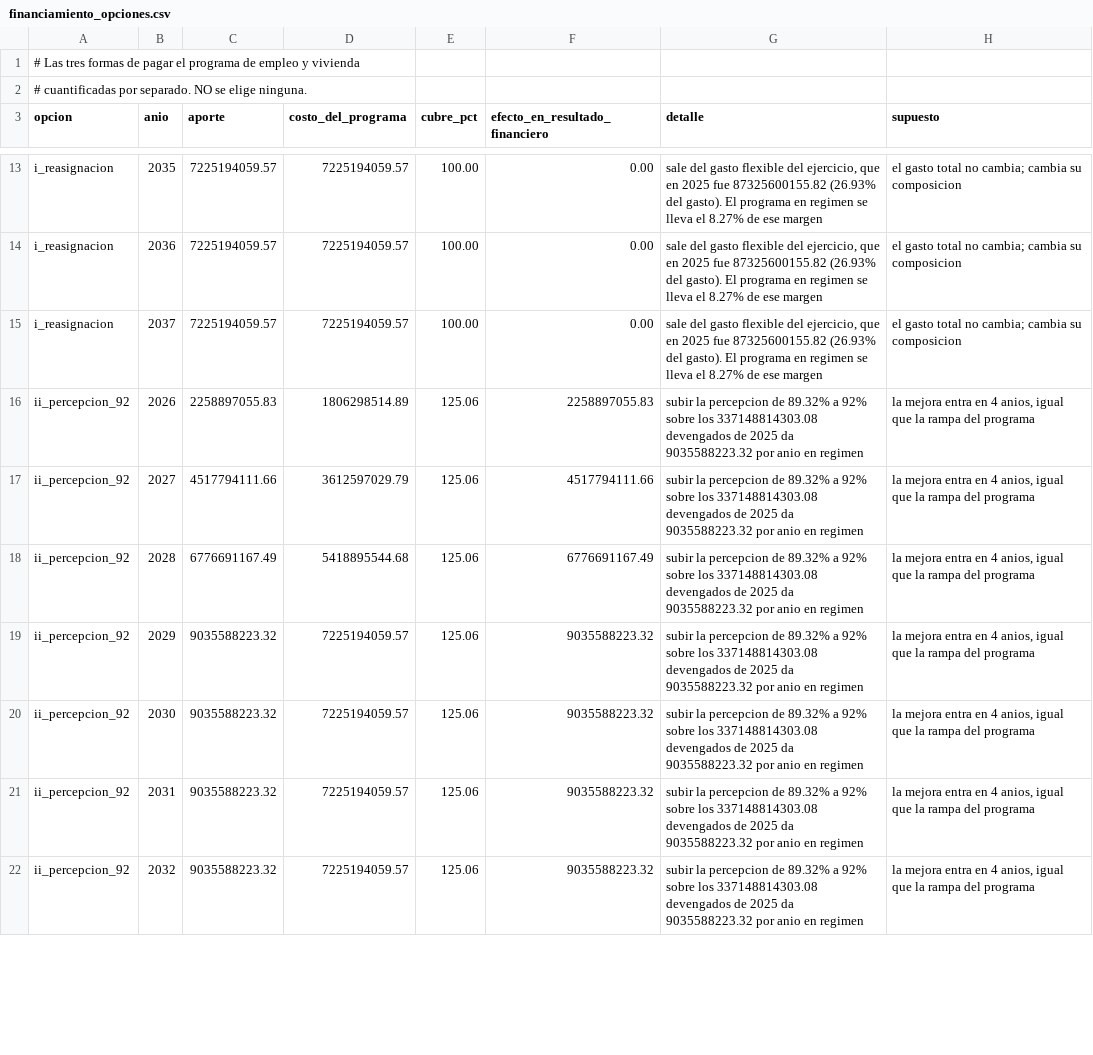
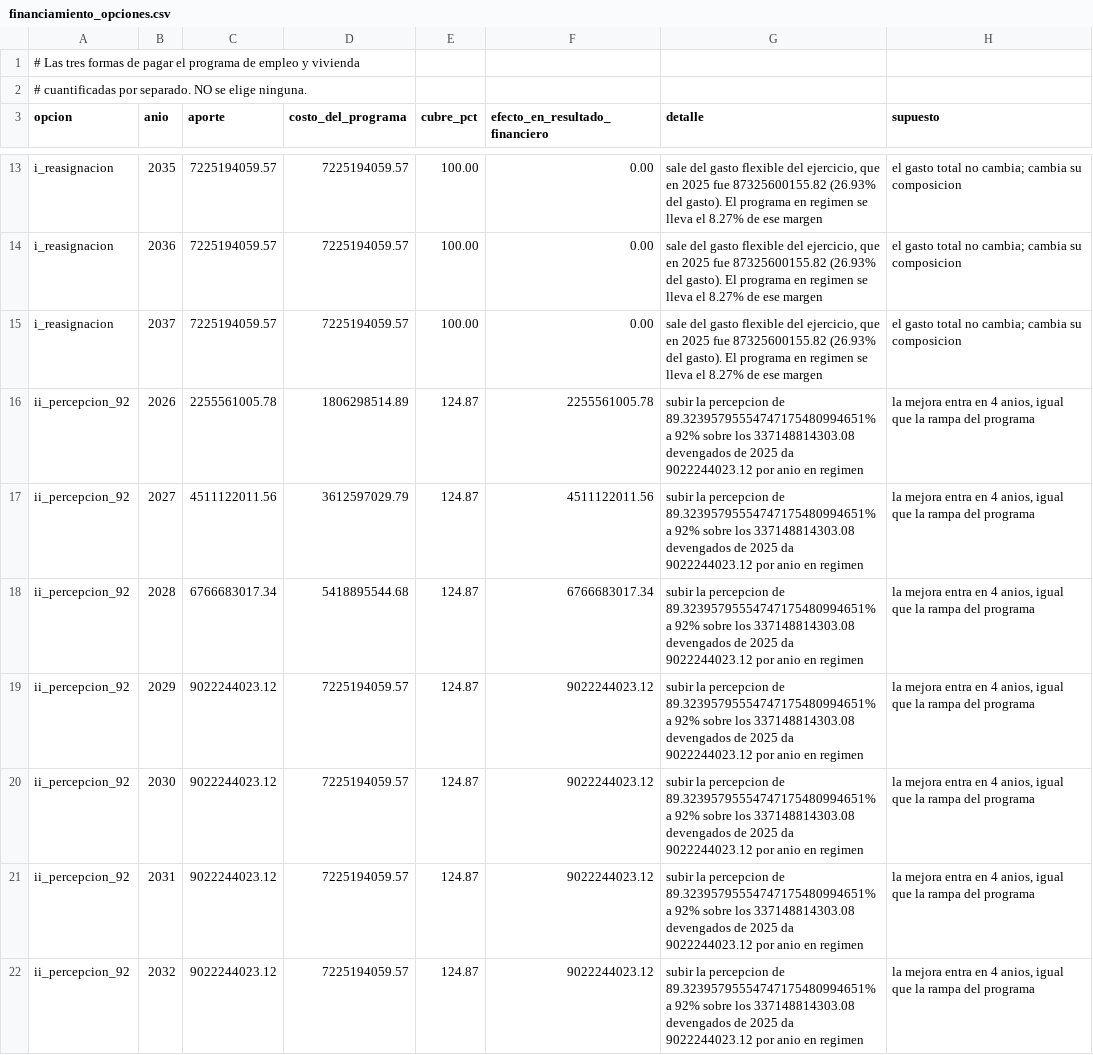
Before and after one commit to captainnicholasmoffat/casares-sanisidro-2027, a CSV file: data/financiamiento_opciones.csv, drawn as a sheet; only a part is shown, gaps mark what is left out; the diff covers the shown part only.

```diff
--- a/data/financiamiento_opciones.csv
+++ b/data/financiamiento_opciones.csv
@@ -15,8 +15,8 @@ i_reasignacion,2036,7225194059.57,7225194059.57,100.00,0.00,"sale del gasto flex
 i_reasignacion,2037,7225194059.57,7225194059.57,100.00,0.00,"sale del gasto flexible del ejercicio, que en 2025 fue 87325600155.82 (26.93% del gasto). El programa en regimen se lleva el 8.27% de ese margen",el gasto total no cambia; cambia su composicion
-ii_percepcion_92,2026,2258897055.83,1806298514.89,125.06,2258897055.83,subir la percepcion de 89.32% a 92% sobre los 337148814303.08 devengados de 2025 da 9035588223.32 por anio en regimen,"la mejora entra en 4 anios, igual que la rampa del programa"
-ii_percepcion_92,2027,4517794111.66,3612597029.79,125.06,4517794111.66,subir la percepcion de 89.32% a 92% sobre los 337148814303.08 devengados de 2025 da 9035588223.32 por anio en regimen,"la mejora entra en 4 anios, igual que la rampa del programa"
-ii_percepcion_92,2028,6776691167.49,5418895544.68,125.06,6776691167.49,subir la percepcion de 89.32% a 92% sobre los 337148814303.08 devengados de 2025 da 9035588223.32 por anio en regimen,"la mejora entra en 4 anios, igual que la rampa del programa"
-ii_percepcion_92,2029,9035588223.32,7225194059.57,125.06,9035588223.32,subir la percepcion de 89.32% a 92% sobre los 337148814303.08 devengados de 2025 da 9035588223.32 por anio en regimen,"la mejora entra en 4 anios, igual que la rampa del programa"
-ii_percepcion_92,2030,9035588223.32,7225194059.57,125.06,9035588223.32,subir la percepcion de 89.32% a 92% sobre los 337148814303.08 devengados de 2025 da 9035588223.32 por anio en regimen,"la mejora entra en 4 anios, igual que la rampa del programa"
-ii_percepcion_92,2031,9035588223.32,7225194059.57,125.06,9035588223.32,subir la percepcion de 89.32% a 92% sobre los 337148814303.08 devengados de 2025 da 9035588223.32 por anio en regimen,"la mejora entra en 4 anios, igual que la rampa del programa"
-ii_percepcion_92,2032,9035588223.32,7225194059.57,125.06,9035588223.32,subir la percepcion de 89.32% a 92% sobre los 337148814303.08 devengados de 2025 da 9035588223.32 por anio en regimen,"la mejora entra en 4 anios, igual que la rampa del programa"
+ii_percepcion_92,2026,2255561005.78,1806298514.89,124.87,2255561005.78,subir la percepcion de 89.32395795554747175480994651% a 92% sobre los 337148814303.08 devengados de 2025 da 9022244023.12 por anio en regimen,"la mejora entra en 4 anios, igual que la rampa del programa"
+ii_percepcion_92,2027,4511122011.56,3612597029.79,124.87,4511122011.56,subir la percepcion de 89.32395795554747175480994651% a 92% sobre los 337148814303.08 devengados de 2025 da 9022244023.12 por anio en regimen,"la mejora entra en 4 anios, igual que la rampa del programa"
+ii_percepcion_92,2028,6766683017.34,5418895544.68,124.87,6766683017.34,subir la percepcion de 89.32395795554747175480994651% a 92% sobre los 337148814303.08 devengados de 2025 da 9022244023.12 por anio en regimen,"la mejora entra en 4 anios, igual que la rampa del programa"
+ii_percepcion_92,2029,9022244023.12,7225194059.57,124.87,9022244023.12,subir la percepcion de 89.32395795554747175480994651% a 92% sobre los 337148814303.08 devengados de 2025 da 9022244023.12 por anio en regimen,"la mejora entra en 4 anios, igual que la rampa del programa"
+ii_percepcion_92,2030,9022244023.12,7225194059.57,124.87,9022244023.12,subir la percepcion de 89.32395795554747175480994651% a 92% sobre los 337148814303.08 devengados de 2025 da 9022244023.12 por anio en regimen,"la mejora entra en 4 anios, igual que la rampa del programa"
+ii_percepcion_92,2031,9022244023.12,7225194059.57,124.87,9022244023.12,subir la percepcion de 89.32395795554747175480994651% a 92% sobre los 337148814303.08 devengados de 2025 da 9022244023.12 por anio en regimen,"la mejora entra en 4 anios, igual que la rampa del programa"
+ii_percepcion_92,2032,9022244023.12,7225194059.57,124.87,9022244023.12,subir la percepcion de 89.32395795554747175480994651% a 92% sobre los 337148814303.08 devengados de 2025 da 9022244023.12 por anio en regimen,"la mejora entra en 4 anios, igual que la rampa del programa"
```
Also changed, not shown: 116 edited cells elsewhere in this file, data/modelo_flujo_caja.csv, data/reparto_vecinal_por_zona.csv, 38 other files.
